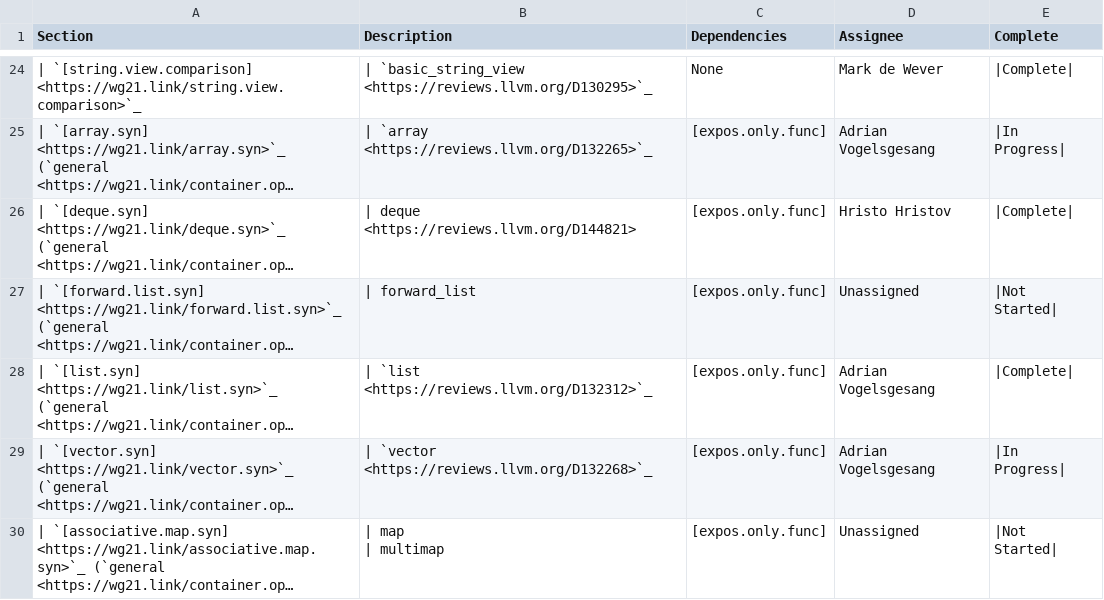
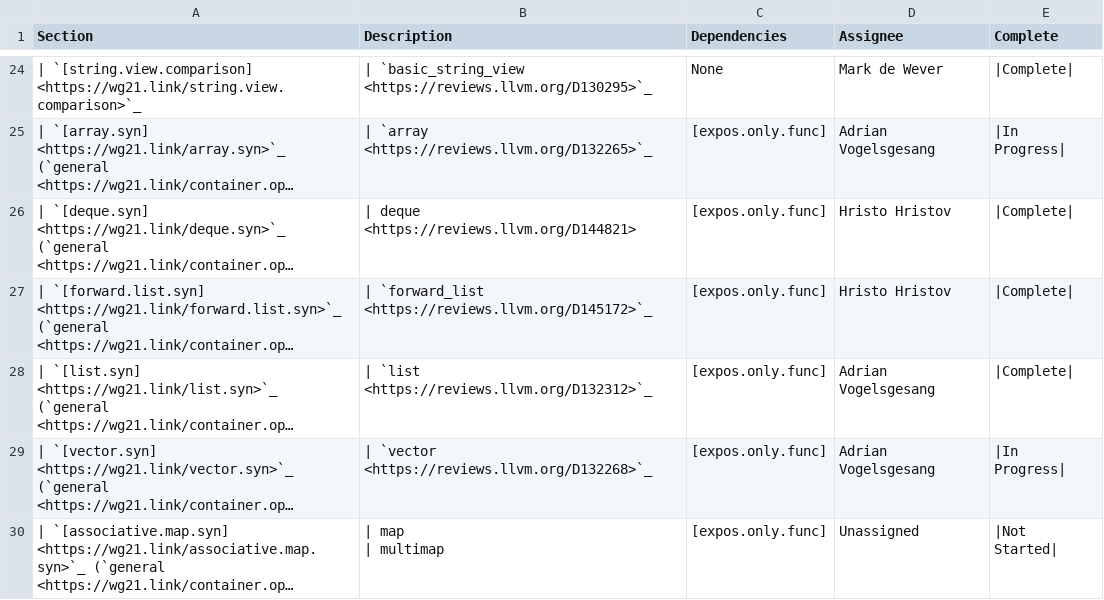
Before and after one commit to NanQin555/llvm-project, a CSV file: libcxx/docs/Status/SpaceshipProjects.csv, drawn as a sheet; only a part is shown, gaps mark what is left out; long unchanged cells end in …; the diff names each change by its address in the sheet, - before the commit and + after, or states it on an @@ line.

Commit message:
[libc++][spaceship] Implement `operator<=>` for `forward_list`
Implemented `operator<=>` for `forward_list`

Reviewed By: #libc, philnik

Spies: philnik, libcxx-commits, yaxunl

Differential Revision: https://reviews.llvm.org/D145172

```diff
--- a/libcxx/docs/Status/SpaceshipProjects.csv
+++ b/libcxx/docs/Status/SpaceshipProjects.csv
-B27 (Description): | forward_list
+B27 (Description): | `forward_list <https://reviews.llvm.org/D145172>`_
-D27 (Assignee): Unassigned
+D27 (Assignee): Hristo Hristov
-E27 (Complete): |Not Started|
+E27 (Complete): |Complete|
```
Also changed, not shown: 2 other files.
